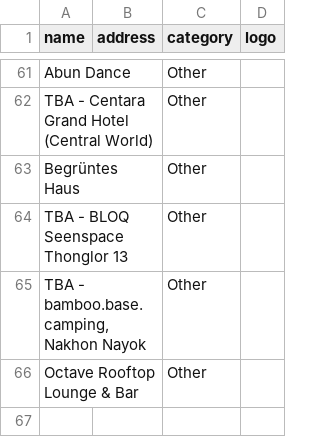
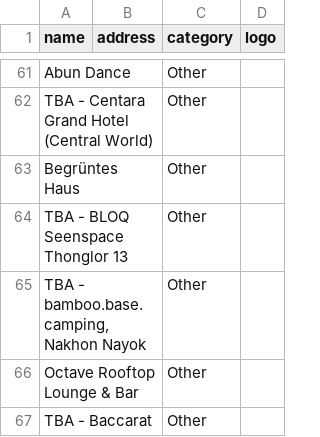
Before and after one commit to alx/travel-guide, a CSV file: scripts/bangkok-raco/venues.csv, drawn as a sheet; only a part is shown, gaps mark what is left out.

```diff
--- a/scripts/bangkok-raco/venues.csv
+++ b/scripts/bangkok-raco/venues.csv
@@ -66 +66,2 @@ TBA - BLOQ Seenspace Thonglor 13 ,,Other,
 Octave Rooftop Lounge & Bar,,Other,
+TBA - Baccarat,,Other,
```
